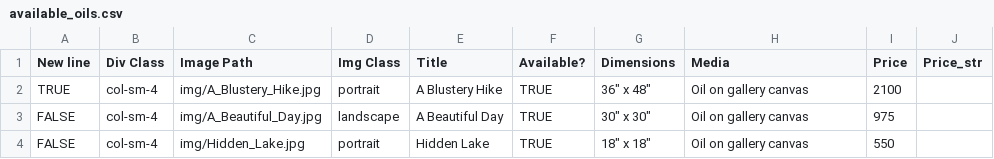
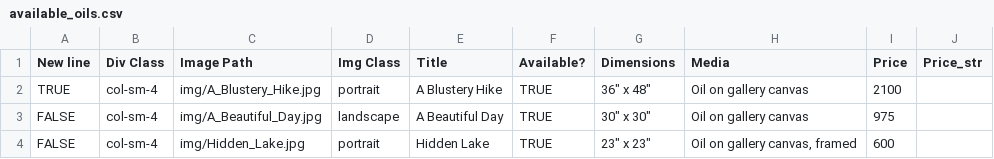
Before and after one commit to BYachnin/linayachninsite, a CSV file: paintings/available_oils.csv, drawn as a sheet.

```diff
--- a/paintings/available_oils.csv
+++ b/paintings/available_oils.csv
@@ -3,2 +3,2 @@ TRUE,col-sm-4,img/A_Blustery_Hike.jpg,portrait,A Blustery Hike,TRUE,"36"" x 48""
 FALSE,col-sm-4,img/A_Beautiful_Day.jpg,landscape,A Beautiful Day,TRUE,"30"" x 30""",Oil on gallery canvas,975,
-FALSE,col-sm-4,img/Hidden_Lake.jpg,portrait,Hidden Lake,TRUE,"18"" x 18""",Oil on gallery canvas,550,
+FALSE,col-sm-4,img/Hidden_Lake.jpg,portrait,Hidden Lake,TRUE,"23"" x 23""","Oil on gallery canvas, framed",600,
```
Also changed, not shown: paintings/landscapes_oils.csv, 1 other file.
